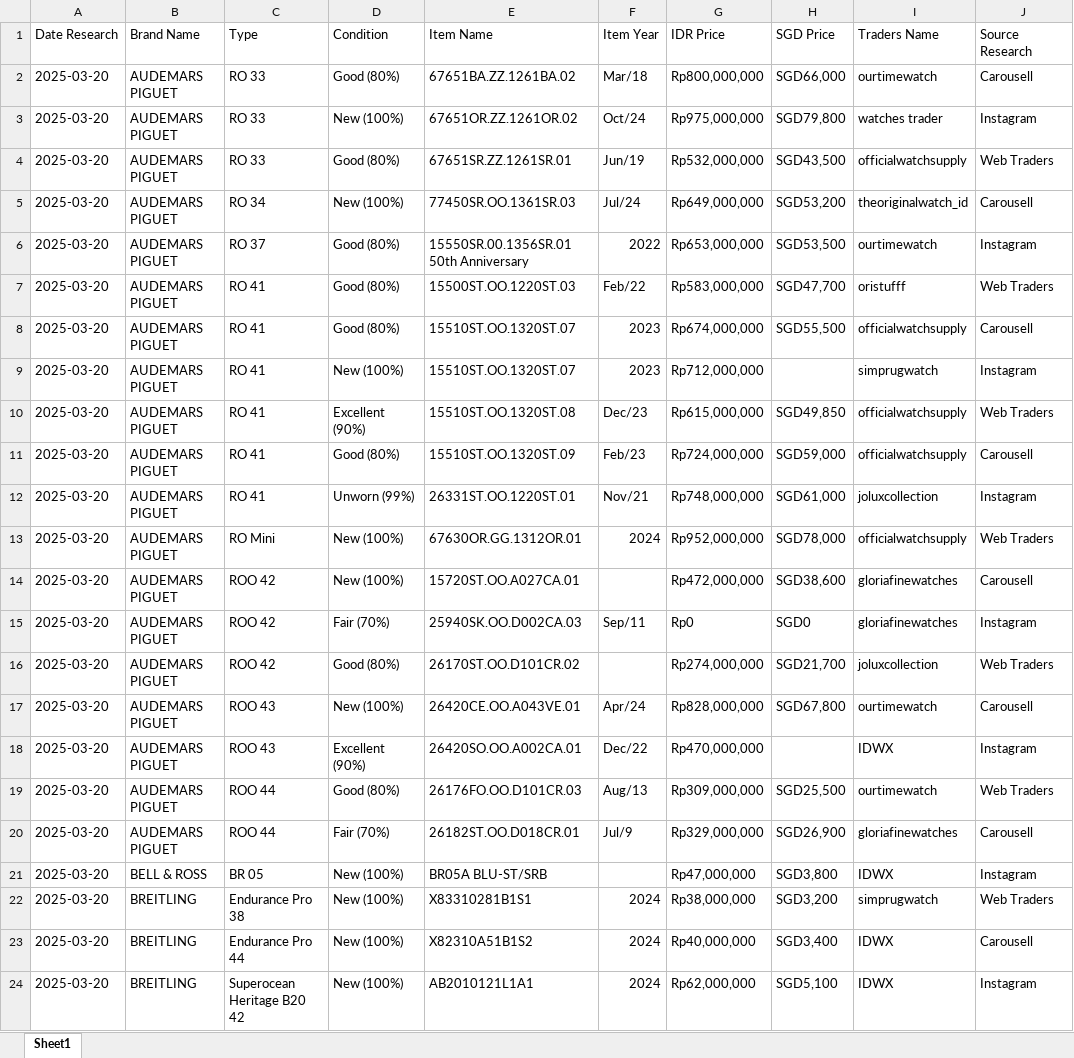
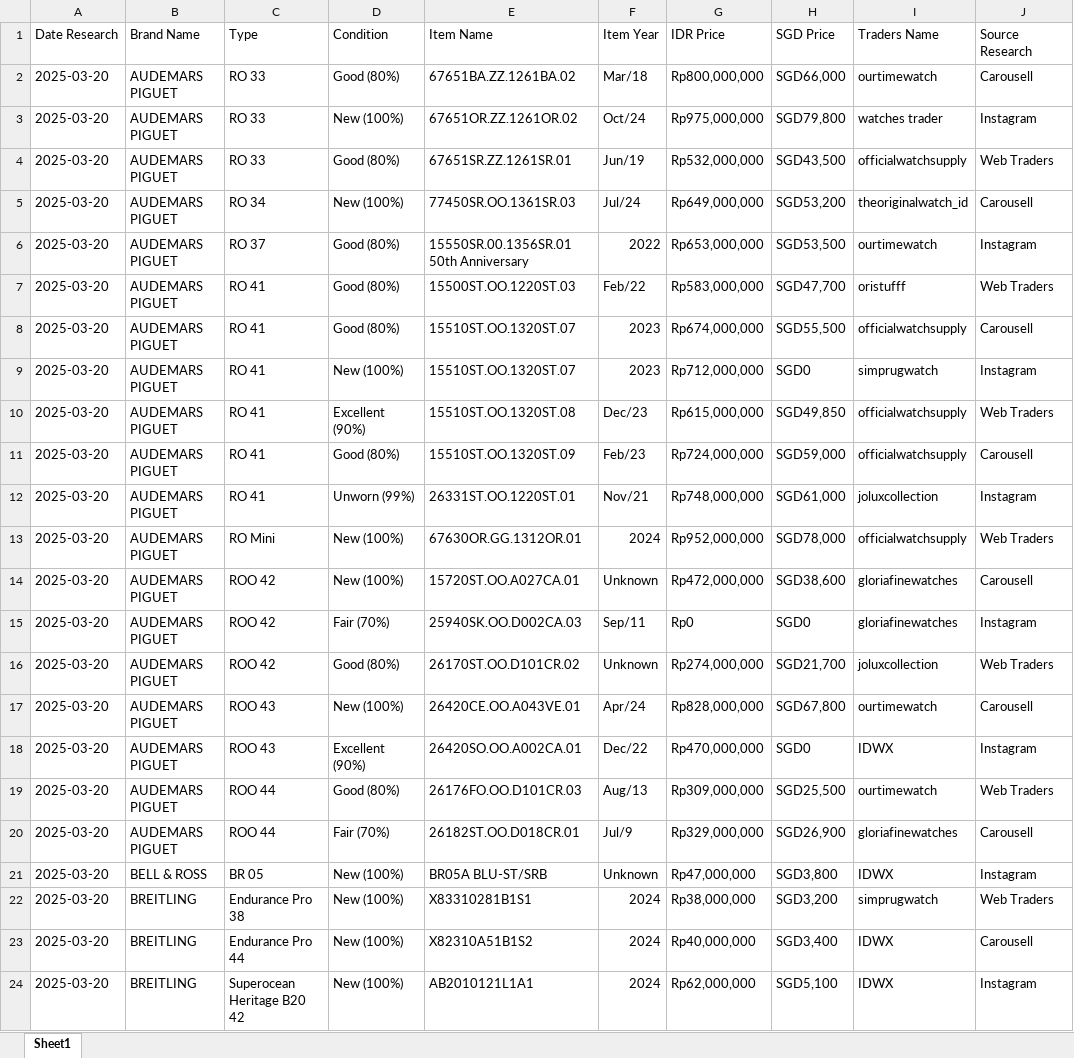
Before and after one commit to strbatl/price-prediction-sample, an Excel workbook: Dummy test for ML.xlsx, sheet Sheet1, drawn as a sheet; only a part is shown; values as stored, in another font and other column widths than the file's, no cell formats; charts and pictures not drawn; the diff covers the shown part only; the diff names each change by its address in the sheet, - before the commit and + after, or states it on an @@ line.

```diff
--- a/Dummy test for ML.xlsx (sheet Sheet1)
+++ b/Dummy test for ML.xlsx (sheet Sheet1)
-H9 (SGD Price): (empty)
+H9 (SGD Price): SGD0
-F14 (Item Year): (empty)
+F14 (Item Year): Unknown
-F16 (Item Year): (empty)
+F16 (Item Year): Unknown
-H18 (SGD Price): (empty)
+H18 (SGD Price): SGD0
-F21 (Item Year): (empty)
+F21 (Item Year): Unknown
```
Also changed, not shown: 210 edited cells elsewhere in this sheet, cell formats.
